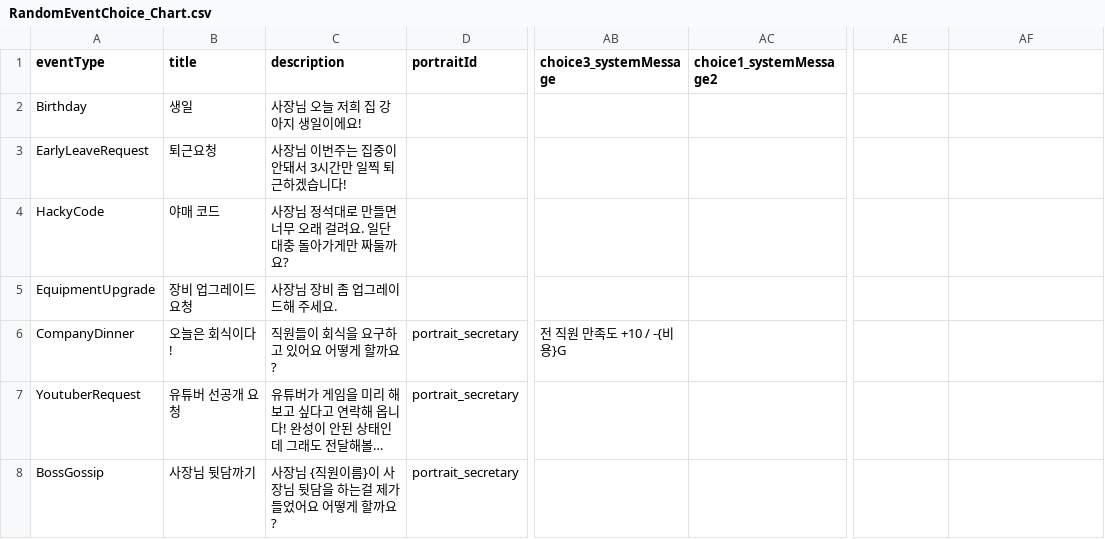
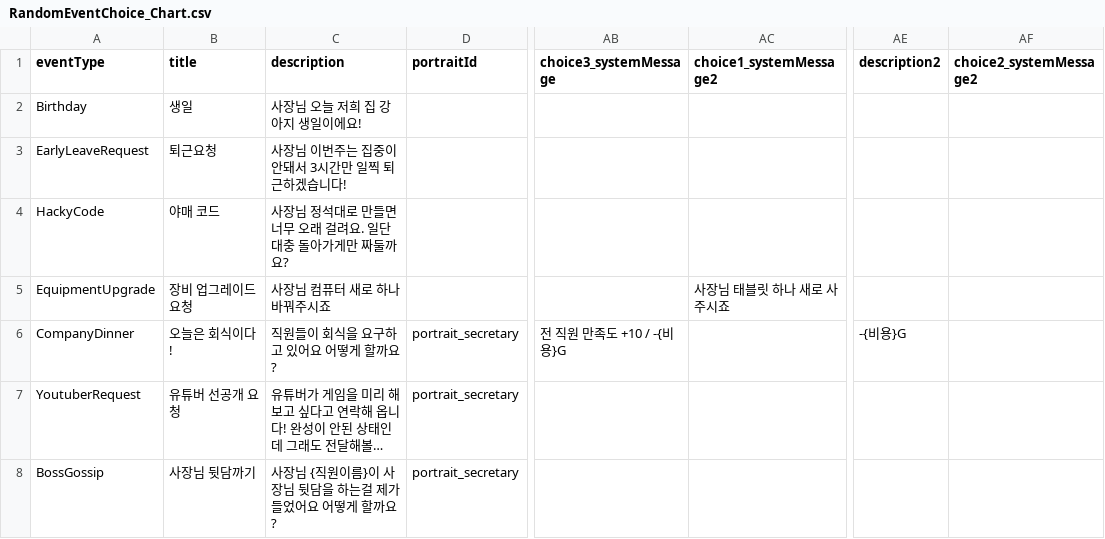
Before and after one commit to DongjunGu/GameDevTycoon, a CSV file: Assets/Scripts/InGame/RandomEvent/RandomEventChoice_Chart.csv, drawn as a sheet; only a part is shown, gaps mark what is left out; long unchanged cells end in …; the diff names each change by its address in the sheet, - before the commit and + after, or states it on an @@ line.

```diff
--- a/Assets/Scripts/InGame/RandomEvent/RandomEventChoice_Chart.csv
+++ b/Assets/Scripts/InGame/RandomEvent/RandomEventChoice_Chart.csv
-AE1: (empty)
+AE1: description2
-AF1: (empty)
+AF1: choice2_systemMessage2
-C5 (description): 사장님 장비 좀 업그레이드해 주세요.
+C5 (description): 사장님 컴퓨터 새로 하나 바꿔주시죠
-AC5 (choice1_systemMessage2): (empty)
+AC5 (choice1_systemMessage2): 사장님 태블릿 하나 새로 사주시죠
-AE6 (description2): (empty)
+AE6 (description2): -{비용}G
```
Also changed, not shown: Assets/Scripts/InGame/RandomEvent/RandomEvent_Condition_Chart.csv, 45 other files.
